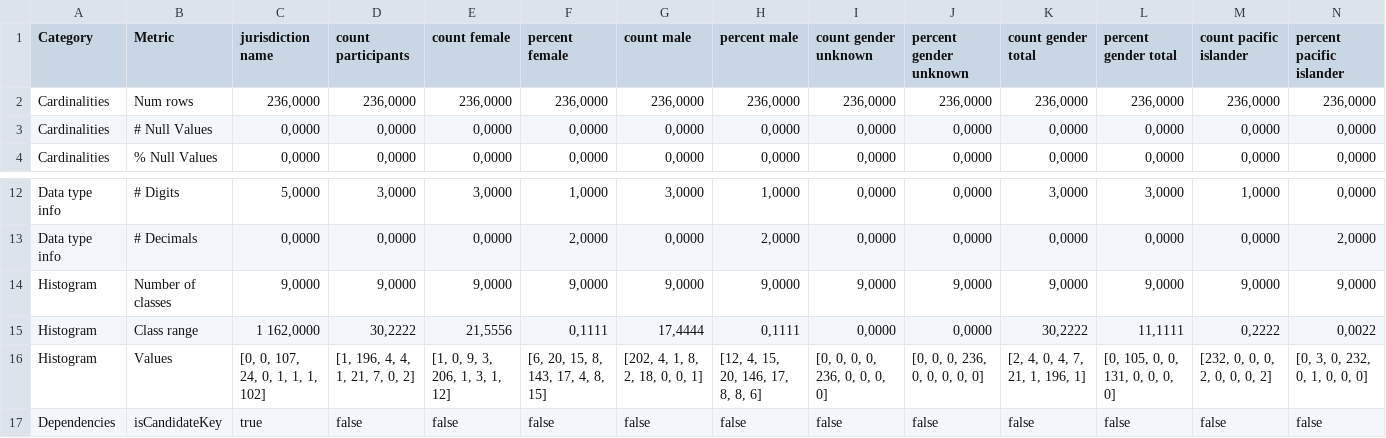
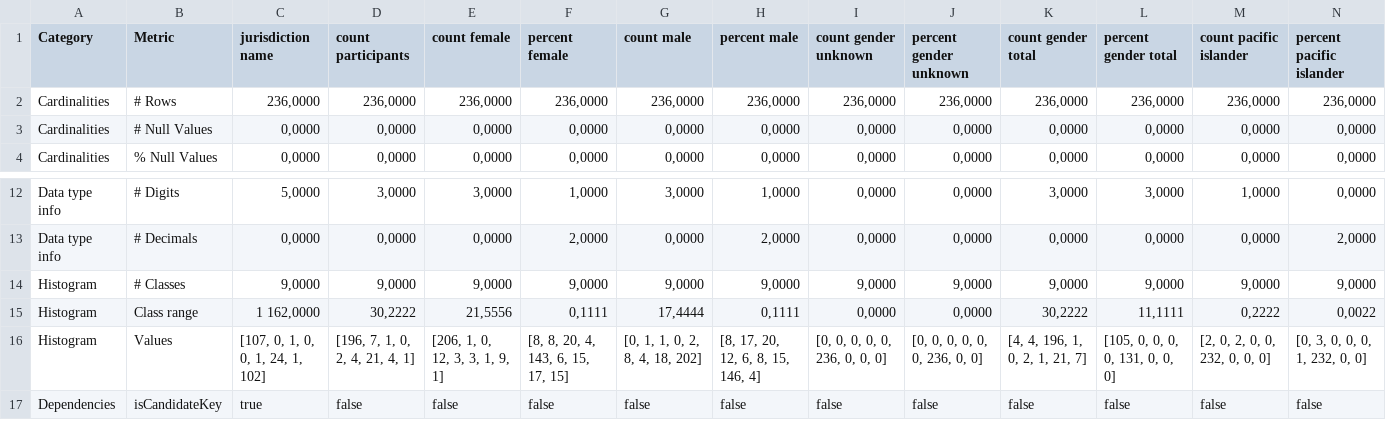
Before and after one commit to lisehr/dq-meerkat, a CSV file: src/main/java/dqm/jku/trustkg/resources/export/export_demographic_statistics_by_zip_code.csv, drawn as a sheet; only a part is shown, gaps mark what is left out; the diff covers the shown part only; the diff names each change by its address in the sheet, - before the commit and + after, or states it on an @@ line.

```diff
--- a/src/main/java/dqm/jku/trustkg/resources/export/export_demographic_statistics_by_zip_code.csv
+++ b/src/main/java/dqm/jku/trustkg/resources/export/export_demographic_statistics_by_zip_code.csv
-B2 (Metric): Num rows
+B2 (Metric): # Rows
-B14 (Metric): Number of classes
+B14 (Metric): # Classes
-C16 (jurisdiction name): [0, 0, 107, 24, 0, 1, 1, 1, 102]
+C16 (jurisdiction name): [107, 0, 1, 0, 0, 1, 24, 1, 102]
-D16 (count participants): [1, 196, 4, 4, 1, 21, 7, 0, 2]
+D16 (count participants): [196, 7, 1, 0, 2, 4, 21, 4, 1]
-E16 (count female): [1, 0, 9, 3, 206, 1, 3, 1, 12]
+E16 (count female): [206, 1, 0, 12, 3, 3, 1, 9, 1]
-F16 (percent female): [6, 20, 15, 8, 143, 17, 4, 8, 15]
+F16 (percent female): [8, 8, 20, 4, 143, 6, 15, 17, 15]
-G16 (count male): [202, 4, 1, 8, 2, 18, 0, 0, 1]
+G16 (count male): [0, 1, 1, 0, 2, 8, 4, 18, 202]
-H16 (percent male): [12, 4, 15, 20, 146, 17, 8, 8, 6]
+H16 (percent male): [8, 17, 20, 12, 6, 8, 15, 146, 4]
-I16 (count gender unknown): [0, 0, 0, 0, 236, 0, 0, 0, 0]
+I16 (count gender unknown): [0, 0, 0, 0, 0, 236, 0, 0, 0]
-J16 (percent gender unknown): [0, 0, 0, 236, 0, 0, 0, 0, 0]
+J16 (percent gender unknown): [0, 0, 0, 0, 0, 0, 236, 0, 0]
-K16 (count gender total): [2, 4, 0, 4, 7, 21, 1, 196, 1]
+K16 (count gender total): [4, 4, 196, 1, 0, 2, 1, 21, 7]
-L16 (percent gender total): [0, 105, 0, 0, 131, 0, 0, 0, 0]
+L16 (percent gender total): [105, 0, 0, 0, 0, 131, 0, 0, 0]
-M16 (count pacific islander): [232, 0, 0, 0, 2, 0, 0, 0, 2]
+M16 (count pacific islander): [2, 0, 2, 0, 0, 232, 0, 0, 0]
-N16 (percent pacific islander): [0, 3, 0, 232, 0, 1, 0, 0, 0]
+N16 (percent pacific islander): [0, 3, 0, 0, 0, 1, 232, 0, 0]
```
Also changed, not shown: 33 edited cells elsewhere in this file, src/main/java/dqm/jku/trustkg/resources/export/export_100000 sales records.csv, src/main/java/dqm/jku/trustkg/resources/export/export_1500000 sales records.csv, 11 other files.
